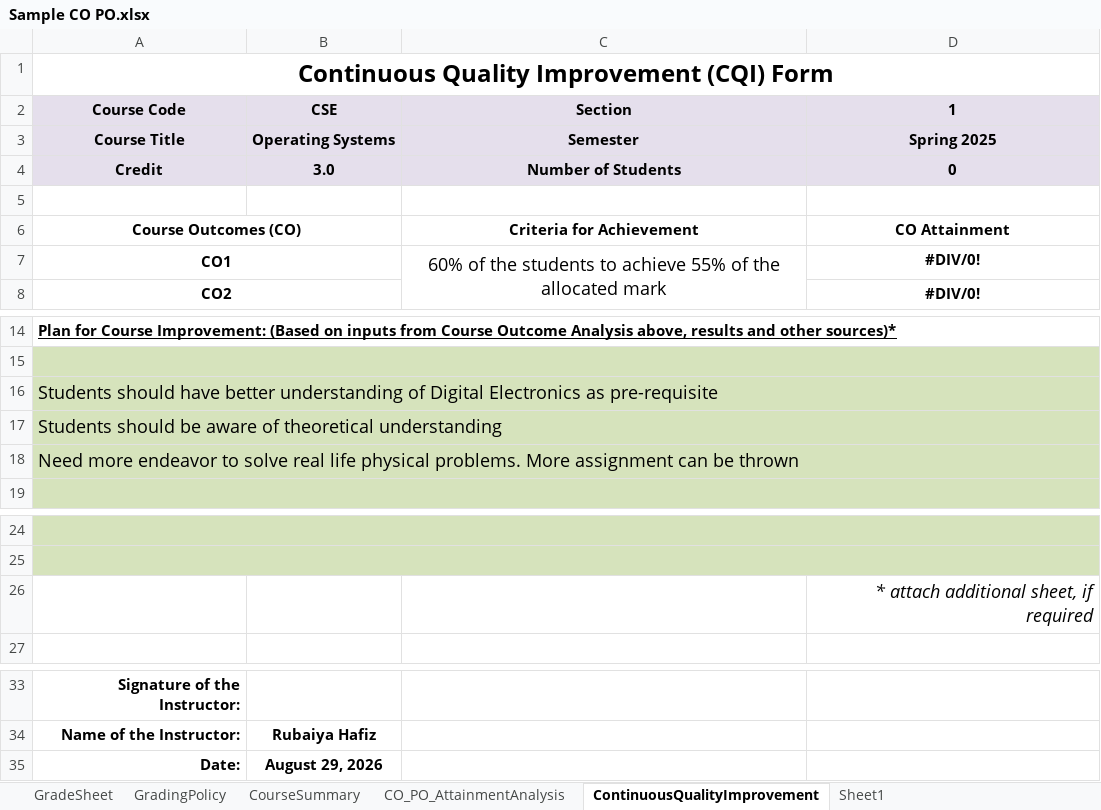
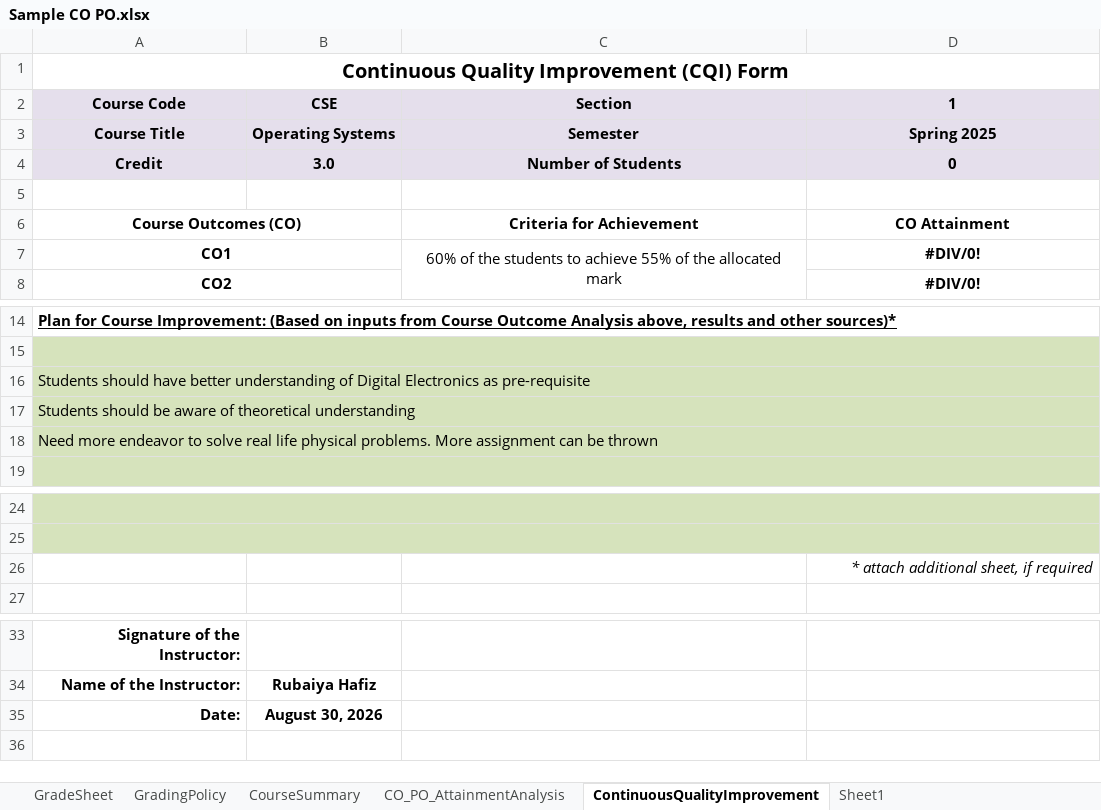
Before and after one commit to atanuroy911/ulab-mms, an Excel workbook: public/templates/Sample CO PO.xlsx, sheet ContinuousQualityImprovement, drawn as a sheet; only a part is shown, gaps mark what is left out; values as stored, in another font and other column widths than the file's, no borders; the diff names each change by its address in the sheet, - before the commit and + after, or states it on an @@ line.

```diff
--- a/public/templates/Sample CO PO.xlsx (sheet ContinuousQualityImprovement)
+++ b/public/templates/Sample CO PO.xlsx (sheet ContinuousQualityImprovement)
@@ A1 text size: smaller @@
@@ C7 text size: smaller @@
@@ A16:A18 text size: smaller @@
@@ D26 text size: smaller @@
-B35 (CSE): August 29, 2026
+B35 (CSE): August 30, 2026
```
Also changed, not shown: sheet CO_PO_AttainmentAnalysis, sheet GradeSheet, sheet CourseSummary, sheet GradingPolicy, formulas that keep their value, charts or pictures, 18 other files.
